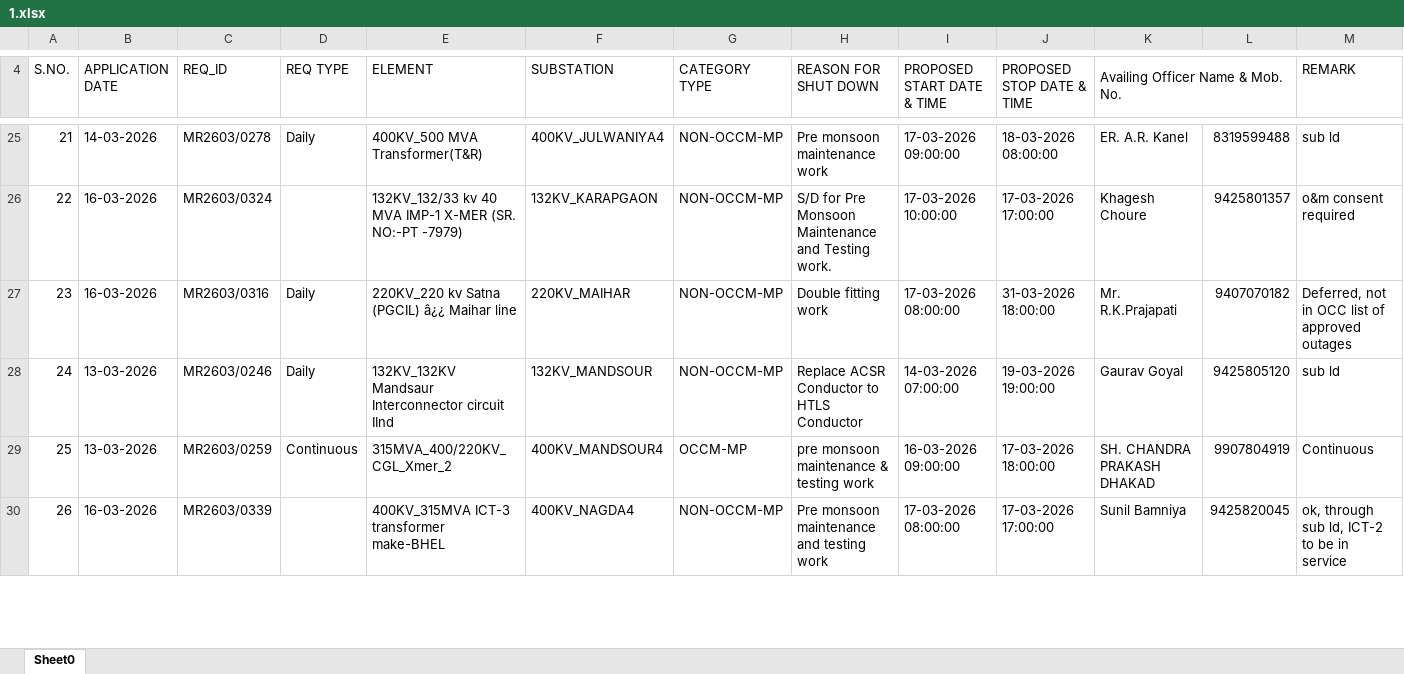
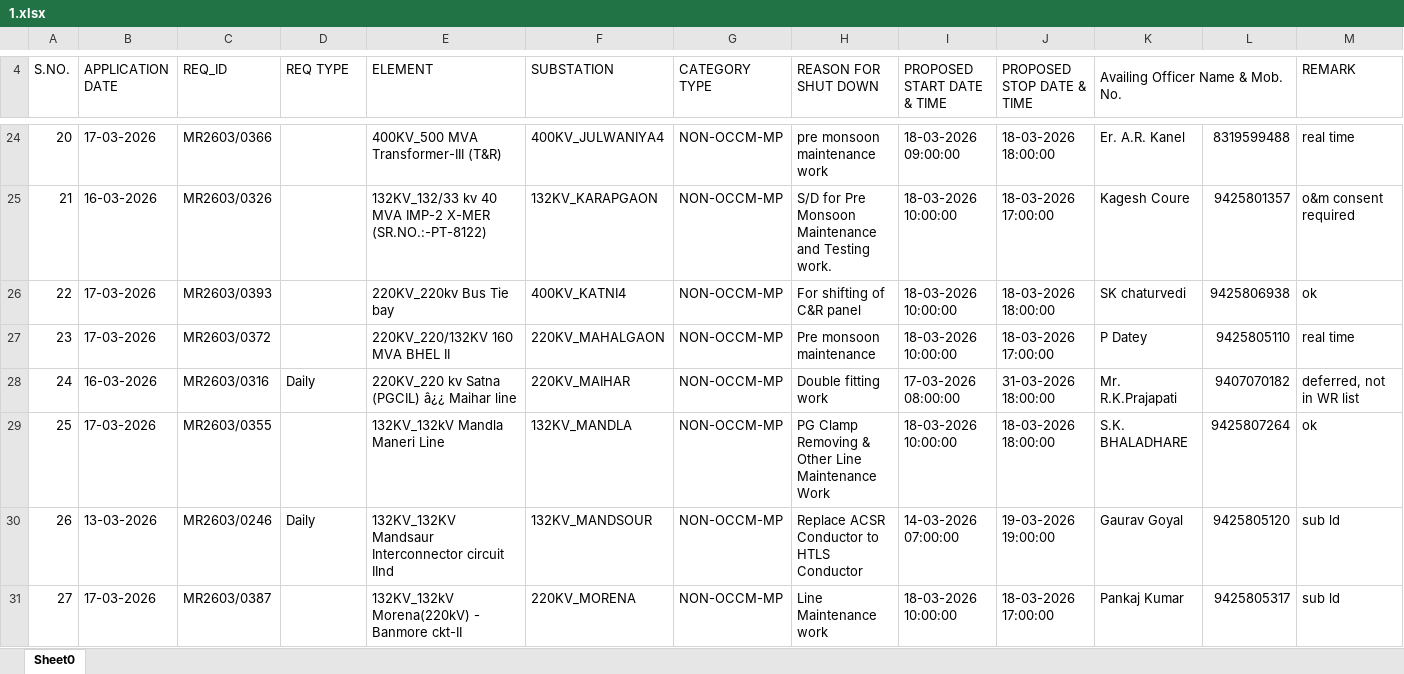
Before and after one commit to SLDCMP/shutdown, an Excel workbook: 1.xlsx, sheet Sheet0, drawn as a sheet; only a part is shown, gaps mark what is left out; values as stored, in another font and other column widths than the file's, no cell formats; charts and pictures not drawn; removed rows and columns are numbered as before the commit, all else as after; the diff covers the shown part only; the diff names each change by its address in the sheet, - before the commit and + after, or states it on an @@ line.

```diff
--- a/1.xlsx (sheet Sheet0)
+++ b/1.xlsx (sheet Sheet0)
@@ column A (S.NO.) renumbered between rows 10 and 65 @@
-B24 (APPLICATION DATE): 14-03-2026
+B24 (APPLICATION DATE): 17-03-2026
-C24 (REQ_ID): MR2603/0278
+C24 (REQ_ID): MR2603/0366
-D24 (REQ TYPE): Daily
+D24 (REQ TYPE): (empty)
-E24 (ELEMENT): 400KV_500 MVA Transformer(T&R)
+E24 (ELEMENT): 400KV_500 MVA Transformer-III (T&R)
-H24 (REASON FOR SHUT DOWN): Pre monsoon maintenance work
+H24 (REASON FOR SHUT DOWN): pre monsoon maintenance work
-I24 (PROPOSED START DATE & TIME): 17-03-2026 09:00:00
+I24 (PROPOSED START DATE & TIME): 18-03-2026 09:00:00
-J24 (PROPOSED STOP DATE & TIME): 18-03-2026 08:00:00
+J24 (PROPOSED STOP DATE & TIME): 18-03-2026 18:00:00
-K24 (Availing Officer Name & Mob. No.): ER. A.R. Kanel
+K24 (Availing Officer Name & Mob. No.): Er. A.R. Kanel
-M24 (REMARK): sub ld
+M24 (REMARK): real time
-C25 (REQ_ID): MR2603/0324
+C25 (REQ_ID): MR2603/0326
-E25 (ELEMENT): …40 MVA IMP-1 X-MER (SR. NO:-PT -7979)
+E25 (ELEMENT): …40 MVA IMP-2 X-MER (SR.NO.:-PT-8122)
-I25 (PROPOSED START DATE & TIME): 17-03-2026 10:00:00
+I25 (PROPOSED START DATE & TIME): 18-03-2026 10:00:00
-J25 (PROPOSED STOP DATE & TIME): 17-03-2026 17:00:00
+J25 (PROPOSED STOP DATE & TIME): 18-03-2026 17:00:00
-K25 (Availing Officer Name & Mob. No.): Khagesh Choure
+K25 (Availing Officer Name & Mob. No.): Kagesh Coure
+row 26: 22 | 17-03-2026 | MR2603/0393 |  | 220KV_220kv Bus Tie bay | 400KV_KATNI4 | NON-OCCM-MP | For shifting of C&R panel | 18-03-2026 10:00:00 | 18-03-2026 18:00:00 | SK chaturvedi | 9425806938 | ok
+row 27: 23 | 17-03-2026 | MR2603/0372 |  | 220KV_220/132KV 160 MVA BHEL II | 220KV_MAHALGAON | NON-OCCM-MP | Pre monsoon maintenance | 18-03-2026 10:00:00 | 18-03-2026 17:00:00 | P Datey | 9425805110 | real time
-M28 (REMARK): Deferred, not in OCC list of approved outages
+M28 (REMARK): deferred, not in WR list
+row 29: 25 | 17-03-2026 | MR2603/0355 |  | 132KV_132kV Mandla Maneri Line | 132KV_MANDLA | NON-OCCM-MP | PG Clamp Removing & Other Line Maintenance Work | 18-03-2026 10:00:00 | 18-03-2026 18:00:00 | S.K. BHALADHARE | 9425807264 | ok
-row 29: 25 | 13-03-2026 | MR2603/0259 | Continuous | 315MVA_400/220KV_CGL_Xmer_2 | 400KV_MANDSOUR4 | OCCM-MP | pre monsoon maintenance & testing work | 16-03-2026 09:00:00 | 17-03-2026 18:00:00 | SH. CHANDRA PRAKASH DHAKAD | 9907804919 | Continuous
-row 30: 26 | 16-03-2026 | MR2603/0339 |  | 400KV_315MVA ICT-3 transformer make-BHEL | 400KV_NAGDA4 | NON-OCCM-MP | Pre monsoon maintenance and testing work | 17-03-2026 08:00:00 | 17-03-2026 17:00:00 | Sunil Bamniya | 9425820045 | ok, through sub ld, ICT-2 to be in service
+row 31: 27 | 17-03-2026 | MR2603/0387 |  | 132KV_132kV Morena(220kV) - Banmore ckt-II | 220KV_MORENA | NON-OCCM-MP | Line Maintenance work | 18-03-2026 10:00:00 | 18-03-2026 17:00:00 | Pankaj Kumar | 9425805317 | sub ld
```
Also changed, not shown: 32 added rows, 28 removed rows and 79 edited cells elsewhere in this sheet, cell formats, charts or pictures.
